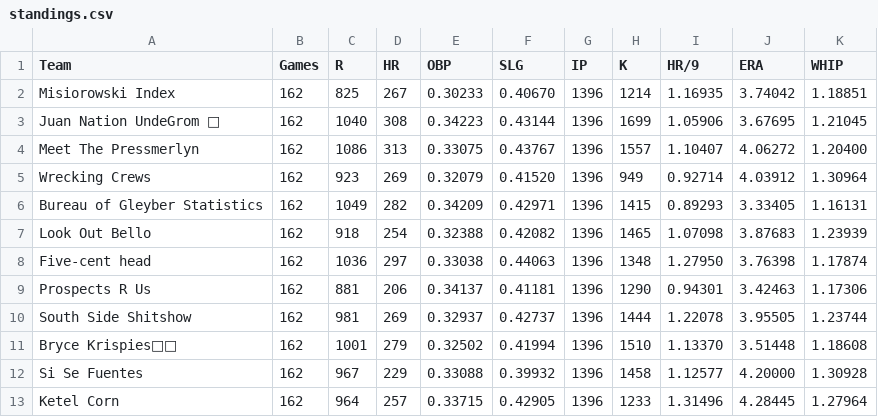
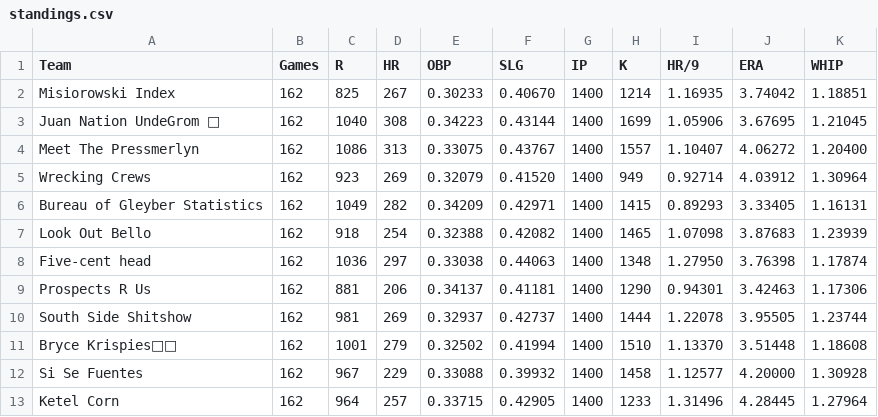
Before and after one commit to bkamisar/OttoneuAI, a CSV file: data/standings.csv, drawn as a sheet.

Commit message:
Auto-update standings 2026-10-01

```diff
--- a/data/standings.csv
+++ b/data/standings.csv
@@ -1,13 +1,13 @@
 Team,Games,R,HR,OBP,SLG,IP,K,HR/9,ERA,WHIP
-"Misiorowski Index",162,825,267,0.30233,0.40670,1396,1214,1.16935,3.74042,1.18851
-"Juan Nation UndeGrom 🫡",162,1040,308,0.34223,0.43144,1396,1699,1.05906,3.67695,1.21045
-"Meet The Pressmerlyn",162,1086,313,0.33075,0.43767,1396,1557,1.10407,4.06272,1.20400
-"Wrecking Crews",162,923,269,0.32079,0.41520,1396,949,0.92714,4.03912,1.30964
-"Bureau of Gleyber Statistics",162,1049,282,0.34209,0.42971,1396,1415,0.89293,3.33405,1.16131
-"Look Out Bello",162,918,254,0.32388,0.42082,1396,1465,1.07098,3.87683,1.23939
-"Five-cent head",162,1036,297,0.33038,0.44063,1396,1348,1.27950,3.76398,1.17874
-"Prospects R Us",162,881,206,0.34137,0.41181,1396,1290,0.94301,3.42463,1.17306
-"South Side Shitshow",162,981,269,0.32937,0.42737,1396,1444,1.22078,3.95505,1.23744
-"Bryce Krispies👨‍🍳",162,1001,279,0.32502,0.41994,1396,1510,1.13370,3.51448,1.18608
-"Si Se Fuentes",162,967,229,0.33088,0.39932,1396,1458,1.12577,4.20000,1.30928
-"Ketel Corn",162,964,257,0.33715,0.42905,1396,1233,1.31496,4.28445,1.27964
+"Misiorowski Index",162,825,267,0.30233,0.40670,1400,1214,1.16935,3.74042,1.18851
+"Juan Nation UndeGrom 🫡",162,1040,308,0.34223,0.43144,1400,1699,1.05906,3.67695,1.21045
+"Meet The Pressmerlyn",162,1086,313,0.33075,0.43767,1400,1557,1.10407,4.06272,1.20400
+"Wrecking Crews",162,923,269,0.32079,0.41520,1400,949,0.92714,4.03912,1.30964
+"Bureau of Gleyber Statistics",162,1049,282,0.34209,0.42971,1400,1415,0.89293,3.33405,1.16131
+"Look Out Bello",162,918,254,0.32388,0.42082,1400,1465,1.07098,3.87683,1.23939
+"Five-cent head",162,1036,297,0.33038,0.44063,1400,1348,1.27950,3.76398,1.17874
+"Prospects R Us",162,881,206,0.34137,0.41181,1400,1290,0.94301,3.42463,1.17306
+"South Side Shitshow",162,981,269,0.32937,0.42737,1400,1444,1.22078,3.95505,1.23744
+"Bryce Krispies👨‍🍳",162,1001,279,0.32502,0.41994,1400,1510,1.13370,3.51448,1.18608
+"Si Se Fuentes",162,967,229,0.33088,0.39932,1400,1458,1.12577,4.20000,1.30928
+"Ketel Corn",162,964,257,0.33715,0.42905,1400,1233,1.31496,4.28445,1.27964
```
